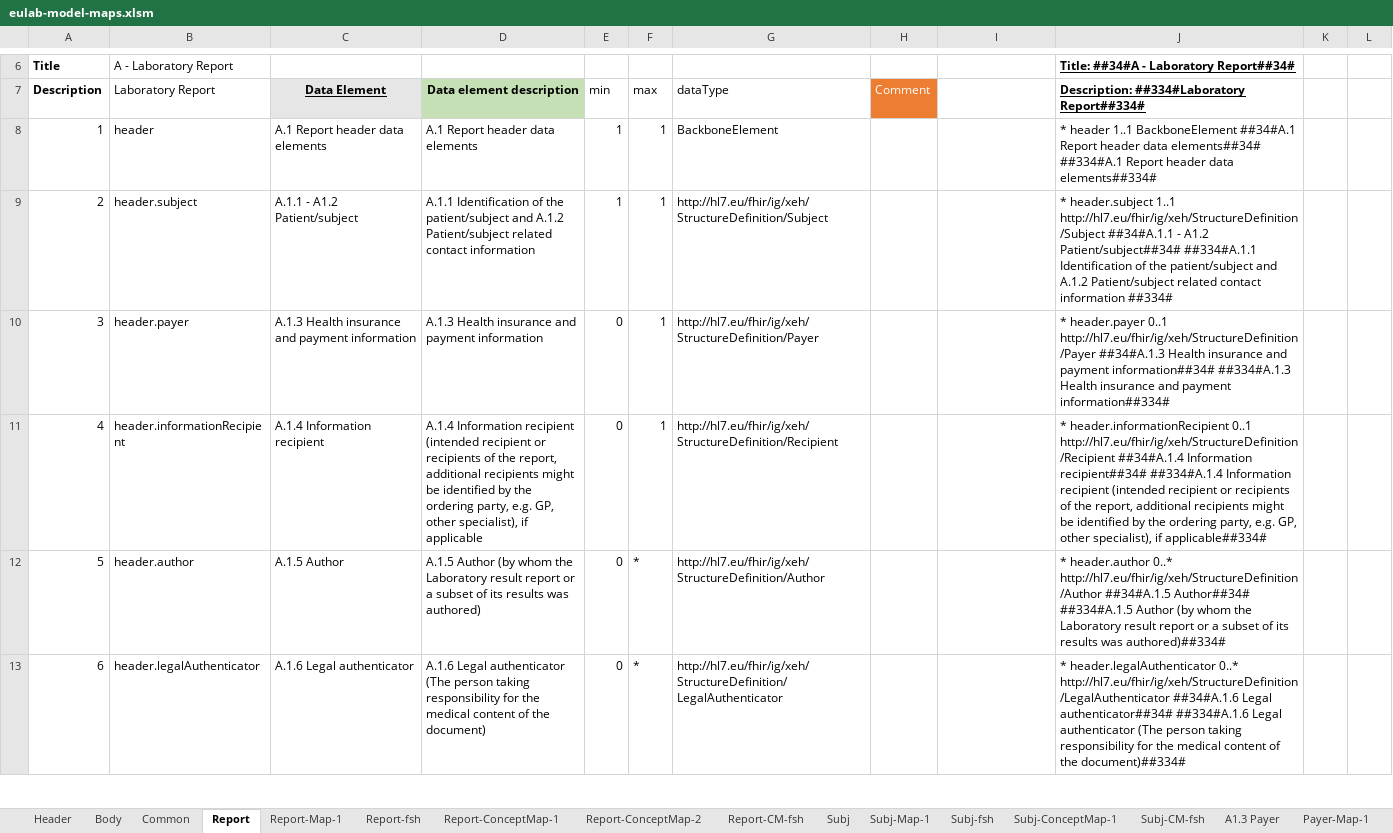
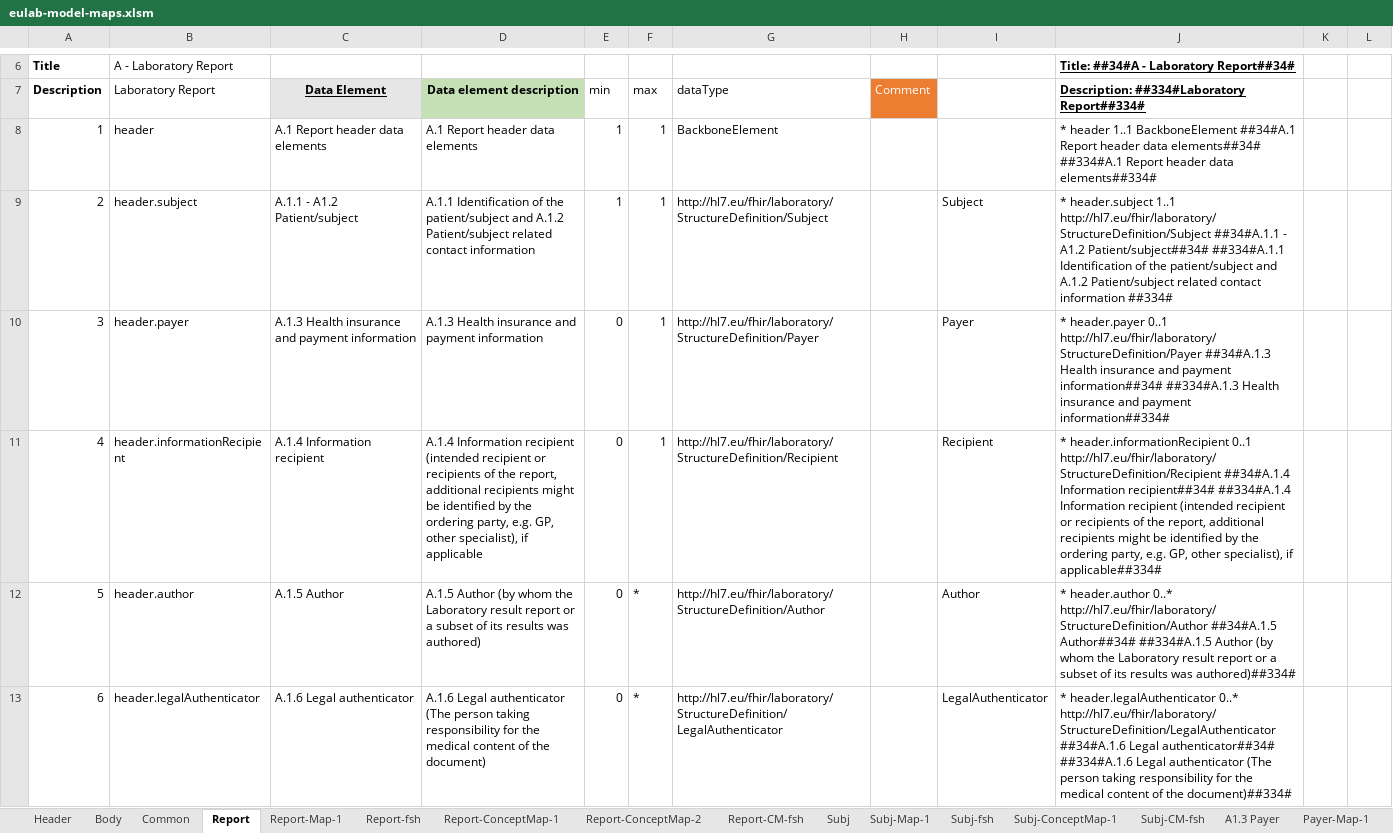
Before and after one commit to hl7-eu/laboratory, an Excel workbook: src-models/eulab-model-maps.xlsm, sheet Report, drawn as a sheet; only a part is shown, gaps mark what is left out; values as stored, in another font and other column widths than the file's, no borders; the diff covers the shown part only; the diff names each change by its address in the sheet, - before the commit and + after, or states it on an @@ line.

Commit message:
updated A1.8 based on the latest eHN guidelines https://github.com/hl7-eu/laboratory/issues/25

```diff
--- a/src-models/eulab-model-maps.xlsm (sheet Report)
+++ b/src-models/eulab-model-maps.xlsm (sheet Report)
@@ column A (Description) renumbered between rows 2 and 28 @@
-G9 (dataType): http://hl7.eu/fhir/ig/xeh/StructureDefinition/Subject
+G9 (dataType): http://hl7.eu/fhir/laboratory/StructureDefinition/Subject
-I9: (empty)
+I9: Subject
-J9: …header.subject 1..1 http://hl7.eu/fhir/ig/xeh/StructureDefinition/Subject ##34#A.1.1 -…
+J9: …header.subject 1..1 http://hl7.eu/fhir/laboratory/StructureDefinition/Subject ##34#A.1.1 -…
-G10 (dataType): http://hl7.eu/fhir/ig/xeh/StructureDefinition/Payer
+G10 (dataType): http://hl7.eu/fhir/laboratory/StructureDefinition/Payer
-I10: (empty)
+I10: Payer
-J10: …header.payer 0..1 http://hl7.eu/fhir/ig/xeh/StructureDefinition/Payer ##34#A.1.3 Health…
+J10: …header.payer 0..1 http://hl7.eu/fhir/laboratory/StructureDefinition/Payer ##34#A.1.3 Health…
-G11 (dataType): http://hl7.eu/fhir/ig/xeh/StructureDefinition/Recipient
+G11 (dataType): http://hl7.eu/fhir/laboratory/StructureDefinition/Recipient
-I11: (empty)
+I11: Recipient
-J11: …header.informationRecipient 0..1 http://hl7.eu/fhir/ig/xeh/StructureDefinition/Recipient ##34#A.1.4 Information…
+J11: …header.informationRecipient 0..1 http://hl7.eu/fhir/laboratory/StructureDefinition/Recipient ##34#A.1.4 Information…
-G12 (dataType): http://hl7.eu/fhir/ig/xeh/StructureDefinition/Author
+G12 (dataType): http://hl7.eu/fhir/laboratory/StructureDefinition/Author
-I12: (empty)
+I12: Author
-J12: …header.author 0..* http://hl7.eu/fhir/ig/xeh/StructureDefinition/Author ##34#A.1.5 Author##34#…
+J12: …header.author 0..* http://hl7.eu/fhir/laboratory/StructureDefinition/Author ##34#A.1.5 Author##34#…
-G13 (dataType): http://hl7.eu/fhir/ig/xeh/StructureDefinition/LegalAuthenticator
+G13 (dataType): http://hl7.eu/fhir/laboratory/StructureDefinition/LegalAuthenticator
-I13: (empty)
+I13: LegalAuthenticator
-J13: …header.legalAuthenticator 0..* http://hl7.eu/fhir/ig/xeh/StructureDefinition/LegalAuthenticator ##34#A.1.6 Legal…
+J13: …header.legalAuthenticator 0..* http://hl7.eu/fhir/laboratory/StructureDefinition/LegalAuthenticator ##34#A.1.6 Legal…
```
Also changed, not shown: 5 added rows, 18 edited cells and cell formats elsewhere in this sheet, sheet Report-ConceptMap-2, sheet Report-ConceptMap-1, sheet Report-CM-fsh, sheet Report-fsh, formulas that keep their value, 2 other files.
